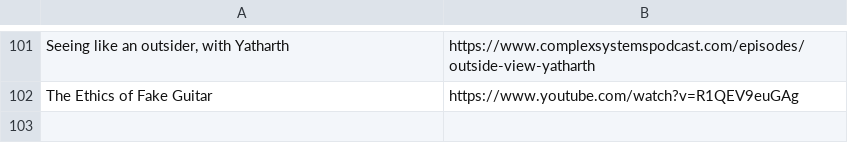
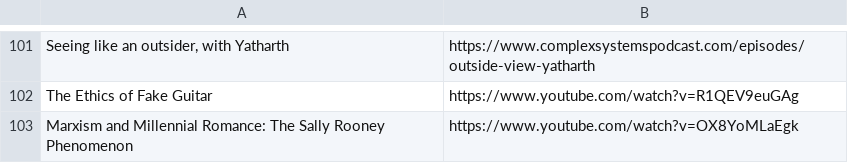
Before and after one commit to Cynosure-North/Website, a CSV file: content/finds/finds.csv, drawn as a sheet; only a part is shown, gaps mark what is left out.

Commit message:
new find: Marxism and Millennial Romance: The Sally Rooney Phenomenon

```diff
--- a/content/finds/finds.csv
+++ b/content/finds/finds.csv
@@ -102 +102,2 @@ Seeing like an outsider, with Yatharth;https://www.complexsystemspodcast.com/epi
 The Ethics of Fake Guitar;https://www.youtube.com/watch?v=R1QEV9euGAg
+Marxism and Millennial Romance: The Sally Rooney Phenomenon;https://www.youtube.com/watch?v=OX8YoMLaEgk
```
